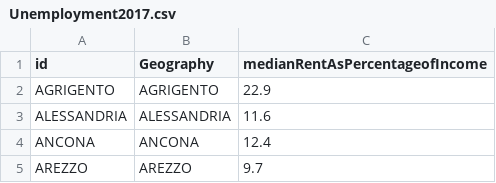
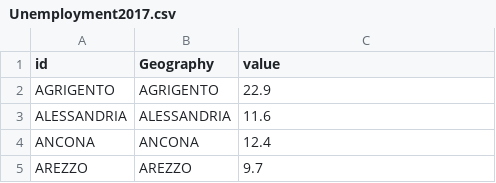
Before and after one commit to paolog89/ItalySVG, a CSV file: Unemployment2017.csv, drawn as a sheet; only a part is shown.

Commit message:
rename Value

```diff
--- a/Unemployment2017.csv
+++ b/Unemployment2017.csv
@@ -1,2 +1,2 @@
-id,Geography,medianRentAsPercentageofIncome
+id,Geography,value
 AGRIGENTO,AGRIGENTO,22.9
```
Also changed, not shown: 1 other file.
